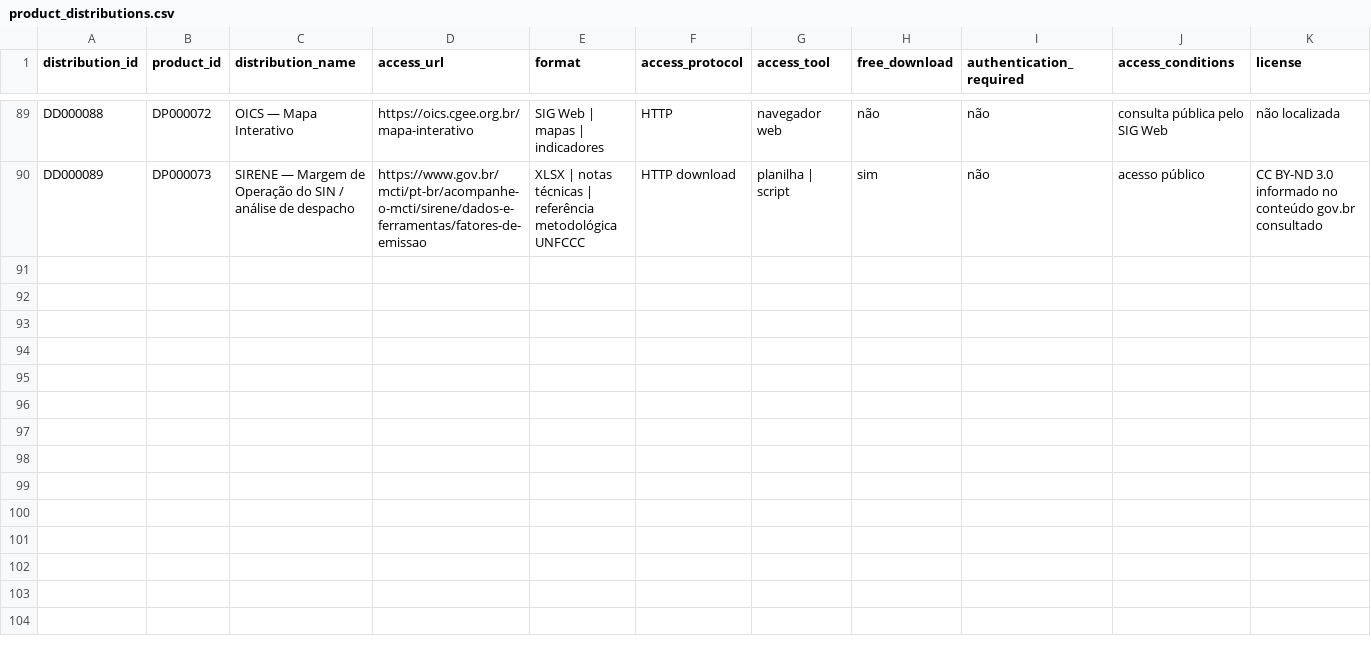
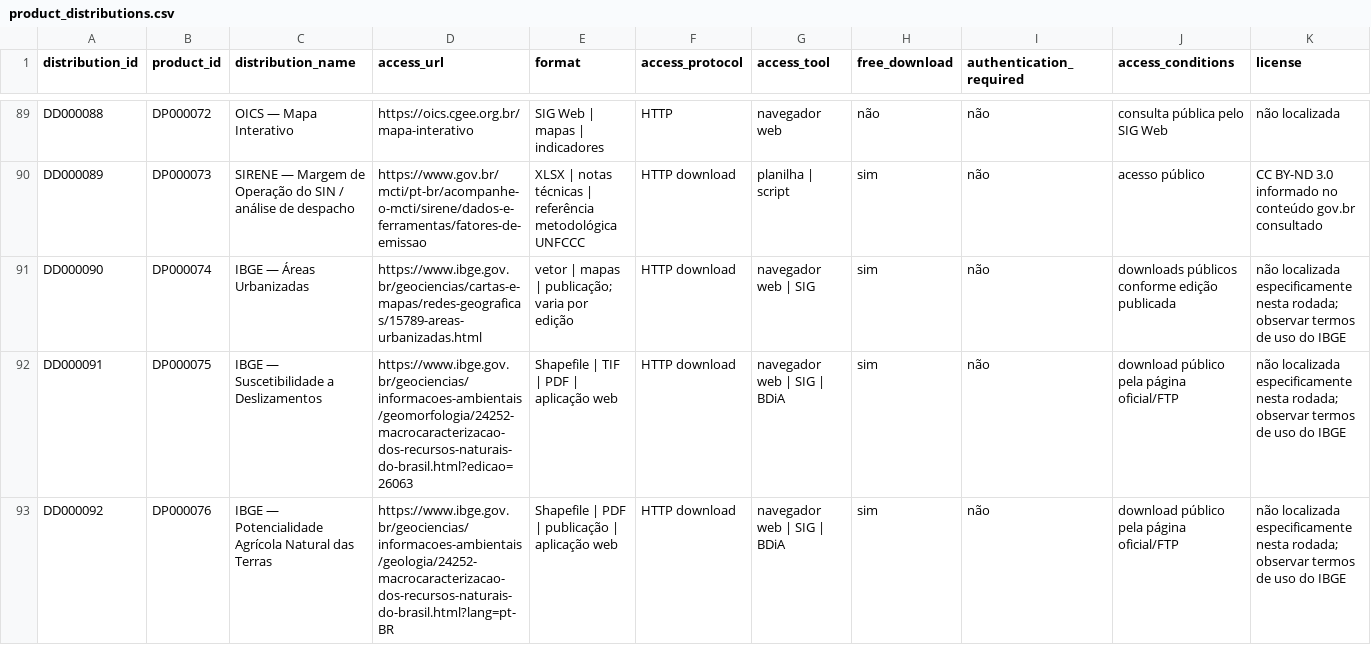
Before and after one commit to Ian-loc/vitrineciencia, a CSV file: data/product_distributions.csv, drawn as a sheet; only a part is shown, gaps mark what is left out; rows hold the shown columns only; the diff names each change by its address in the sheet, - before the commit and + after, or states it on an @@ line.

```diff
--- a/data/product_distributions.csv
+++ b/data/product_distributions.csv
+row 91: DD000090 | DP000074 | IBGE — Áreas Urbanizadas | https://www.ibge.gov.br/geociencias/cartas-e-mapas/redes-geograficas/15789-areas-urbanizadas.html | vetor | mapas | publicação; varia por edição | HTTP download | navegador web | SIG | sim | não | downloads públicos conforme edição publicada | não localizada especificamente nesta rodada; observar termos de uso do IBGE
+row 92: DD000091 | DP000075 | IBGE — Suscetibilidade a Deslizamentos | https://www.ibge.gov.br/geociencias/informacoes-ambientais/geomorfologia/24252-macrocaracterizacao-dos-recursos-naturais-do-brasil.html?edicao=26063 | Shapefile | TIF | PDF | aplicação web | HTTP download | navegador web | SIG | BDiA | sim | não | download público pela página oficial/FTP | não localizada especificamente nesta rodada; observar termos de uso do IBGE
+row 93: DD000092 | DP000076 | IBGE — Potencialidade Agrícola Natural das Terras | https://www.ibge.gov.br/geociencias/informacoes-ambientais/geologia/24252-macrocaracterizacao-dos-recursos-naturais-do-brasil.html?lang=pt-BR | Shapefile | PDF | publicação | aplicação web | HTTP download | navegador web | SIG | BDiA | sim | não | download público pela página oficial/FTP | não localizada especificamente nesta rodada; observar termos de uso do IBGE
```
Also changed, not shown: data/data_products.csv.
